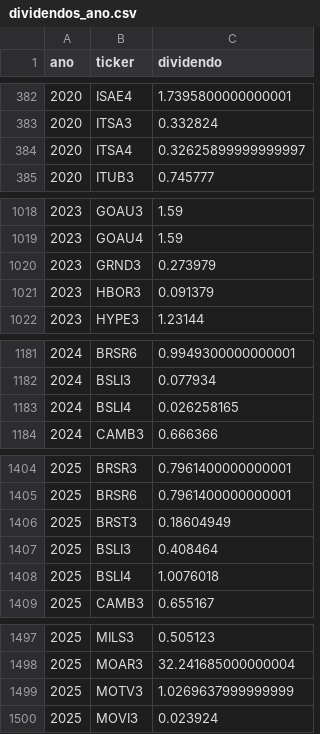
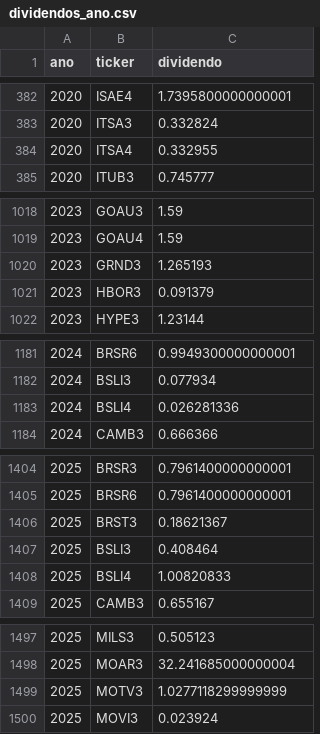
Before and after one commit to gustavolima007/Bussola-de-Valor, a CSV file: data/dividendos_ano.csv, drawn as a sheet; only a part is shown, gaps mark what is left out.

```diff
--- a/data/dividendos_ano.csv
+++ b/data/dividendos_ano.csv
@@ -383,3 +383,3 @@
 2020,ITSA3,0.332824
-2020,ITSA4,0.32625899999999997
+2020,ITSA4,0.332955
 2020,ITUB3,0.745777
@@ -1019,3 +1019,3 @@
 2023,GOAU4,1.59
-2023,GRND3,0.273979
+2023,GRND3,1.265193
 2023,HBOR3,0.091379
@@ -1182,3 +1182,3 @@
 2024,BSLI3,0.077934
-2024,BSLI4,0.026258165
+2024,BSLI4,0.026281336
 2024,CAMB3,0.666366
@@ -1405,5 +1405,5 @@
 2025,BRSR6,0.7961400000000001
-2025,BRST3,0.18604949
+2025,BRST3,0.18621367
 2025,BSLI3,0.408464
-2025,BSLI4,1.0076018
+2025,BSLI4,1.00820833
 2025,CAMB3,0.655167
@@ -1498,3 +1498,3 @@
 2025,MOAR3,32.241685000000004
-2025,MOTV3,1.0269637999999999
+2025,MOTV3,1.0277118299999999
 2025,MOVI3,0.023924
```
Also changed, not shown: data/dividend_yield.csv, data/dividendos_ano_resumo.csv, 15 other files.
